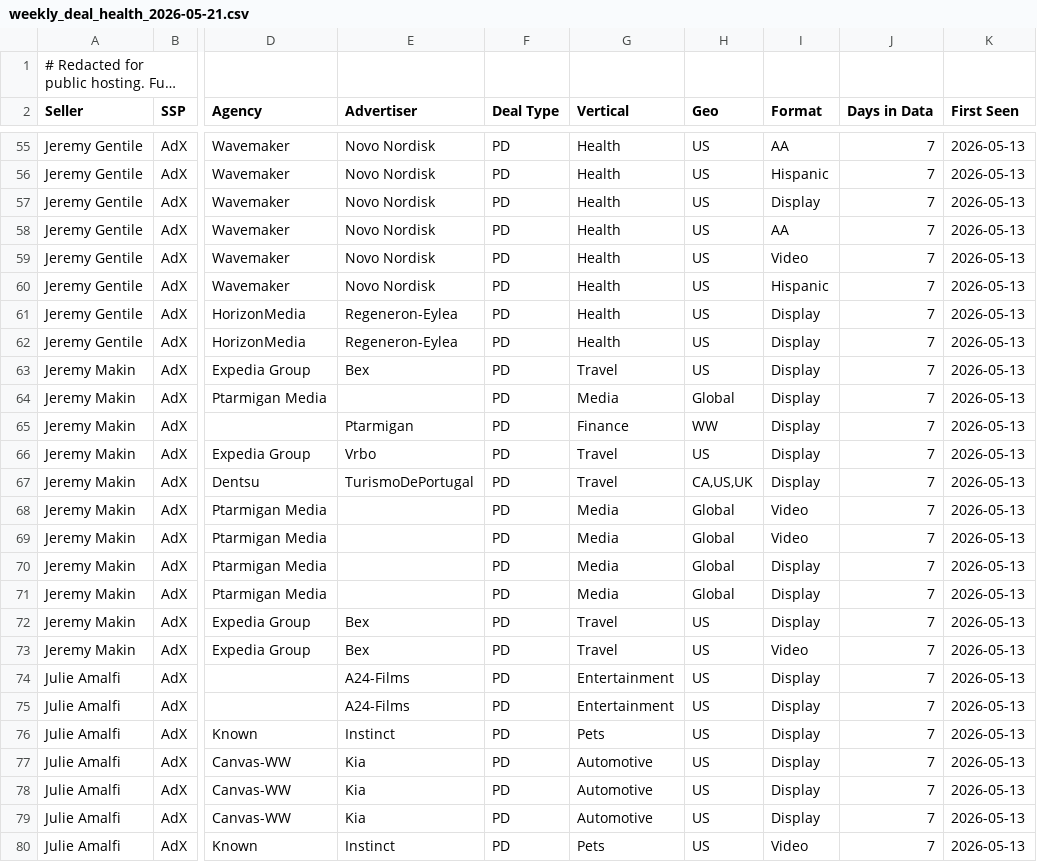
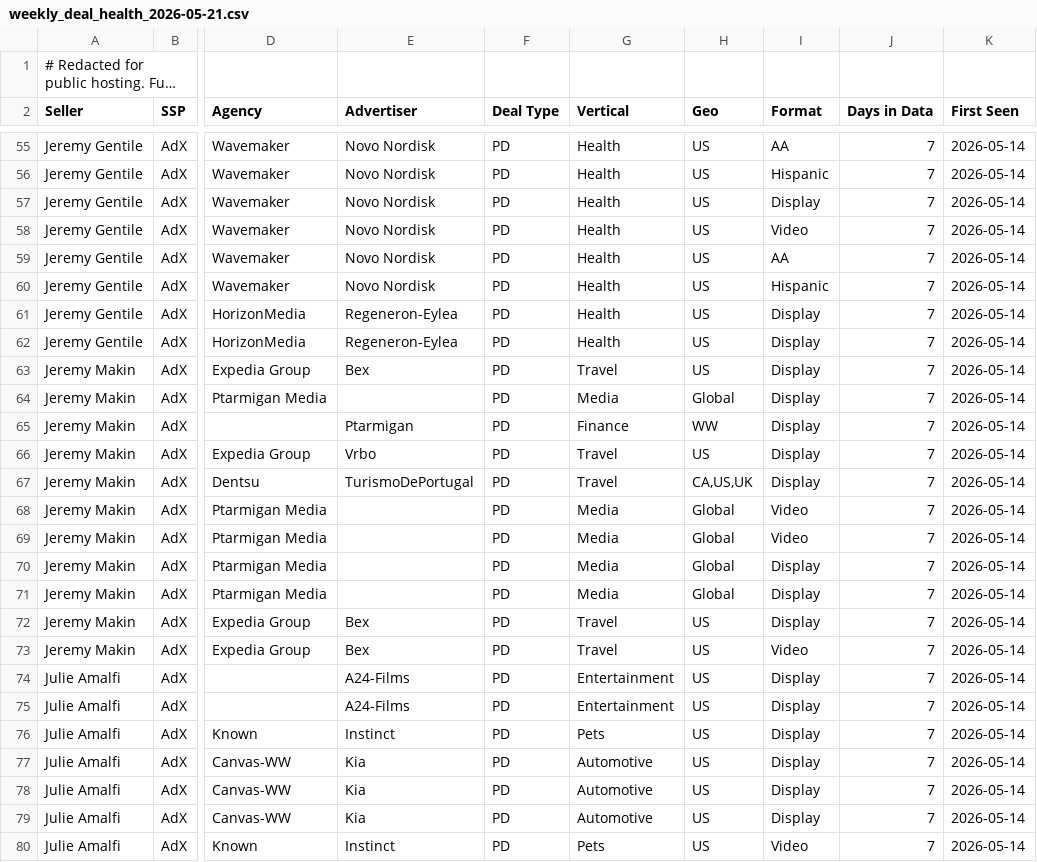
Before and after one commit to rogerhirano-nw/yield-dashboard, a CSV file: reports/weekly_deal_health_2026-05-21.csv, drawn as a sheet; only a part is shown, gaps mark what is left out; long unchanged cells end in …; the diff covers the shown part only; the diff names each change by its address in the sheet, - before the commit and + after, or states it on an @@ line.

```diff
--- a/reports/weekly_deal_health_2026-05-21.csv
+++ b/reports/weekly_deal_health_2026-05-21.csv
-K55:K80 (First Seen): 2026-05-13
+K55:K80 (First Seen): 2026-05-14
-I58 (Format): AA
+I58 (Format): Video
-I59 (Format): Video
+I59 (Format): AA
```
Also changed, not shown: 104 edited cells elsewhere in this file.
